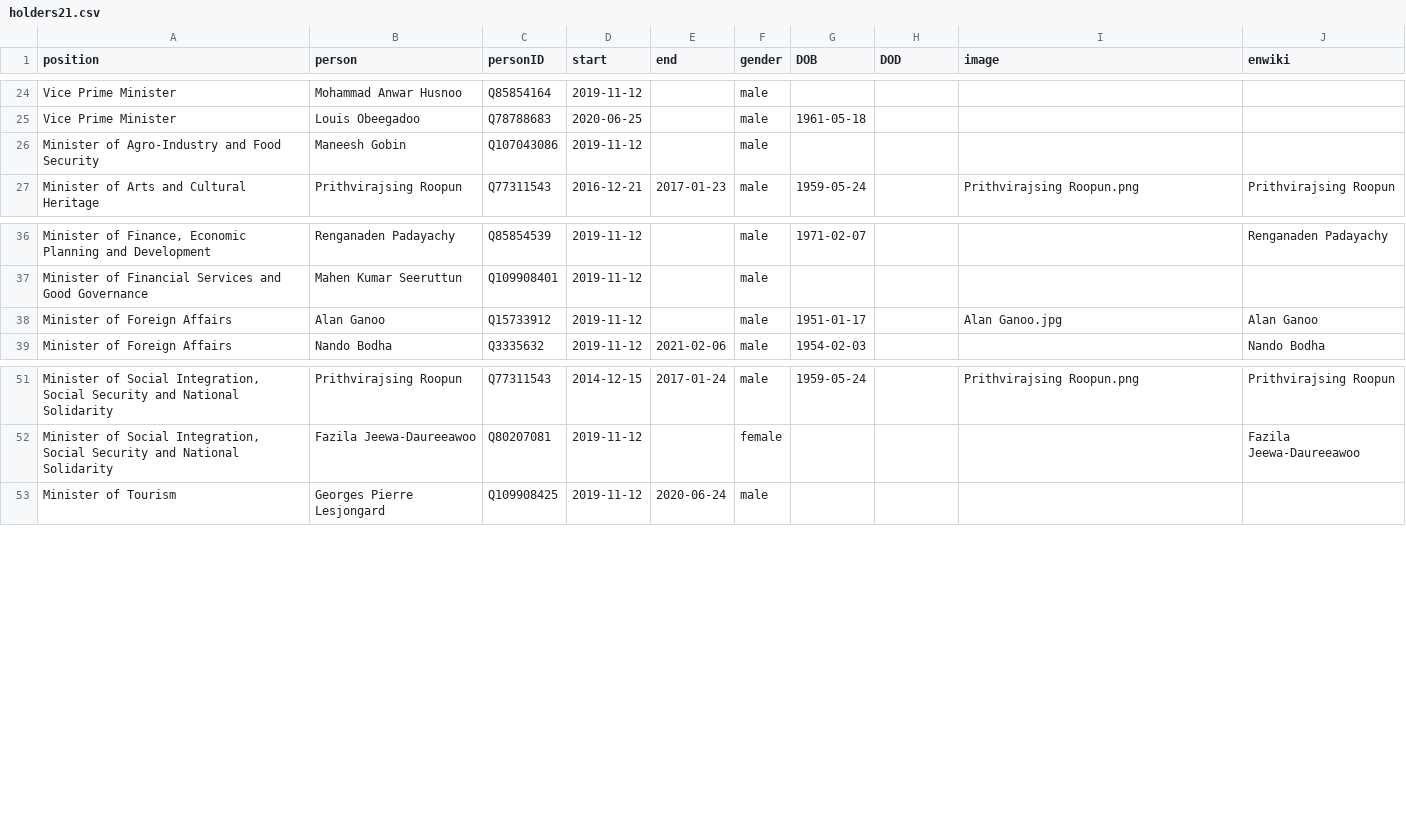
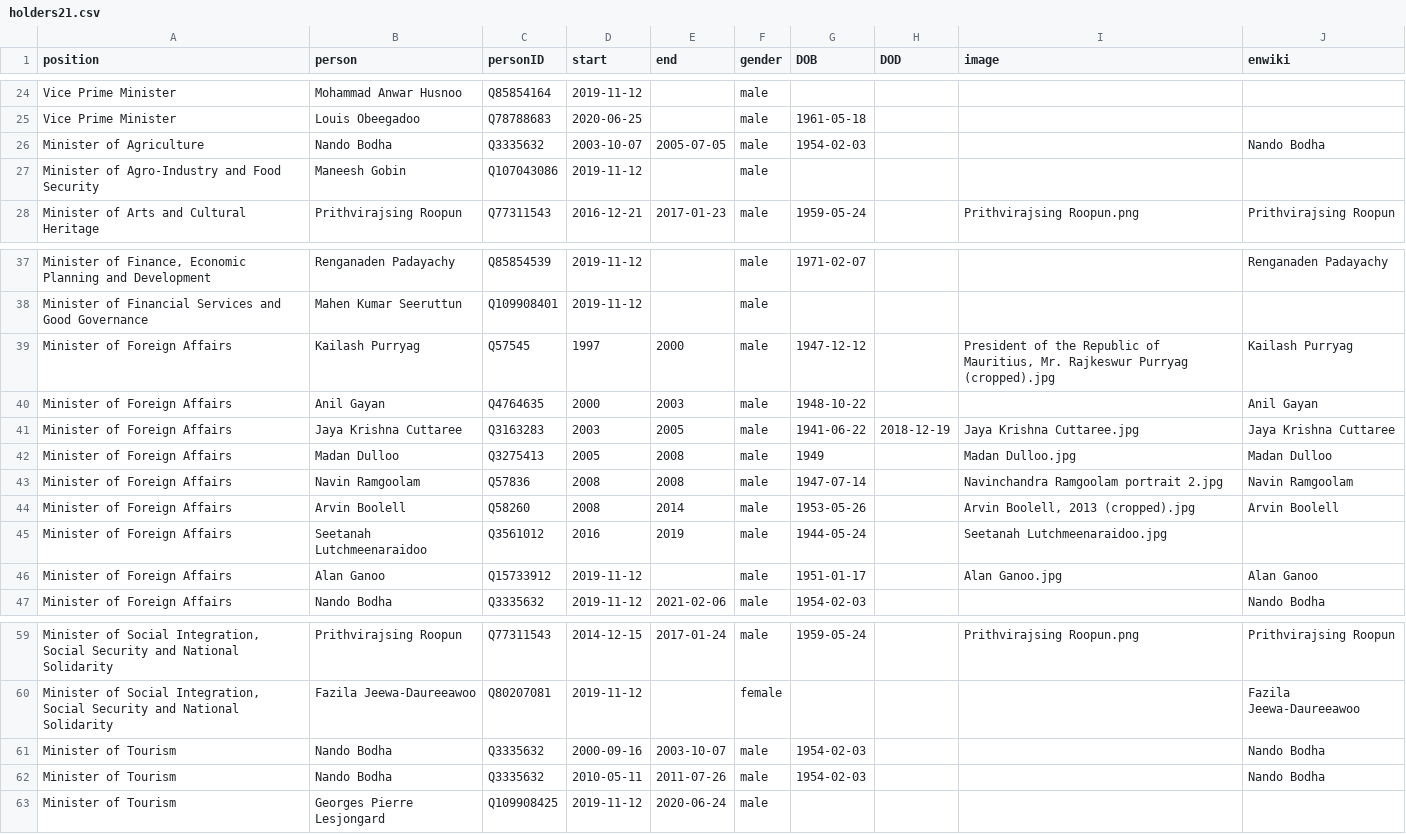
Before and after one commit to every-politician-scrapers/mauritius-ministers, a CSV file: html/holders21.csv, drawn as a sheet; only a part is shown, gaps mark what is left out; the diff names each change by its address in the sheet, - before the commit and + after, or states it on an @@ line.

```diff
--- a/html/holders21.csv
+++ b/html/holders21.csv
+row 26: Minister of Agriculture | Nando Bodha | Q3335632 | 2003-10-07 | 2005-07-05 | male | 1954-02-03 |  |  | Nando Bodha
+row 39: Minister of Foreign Affairs | Kailash Purryag | Q57545 | 1997 | 2000 | male | 1947-12-12 |  | President of the Republic of Mauritius, Mr. Rajkeswur Purryag (cropped).jpg | Kailash Purryag
+row 40: Minister of Foreign Affairs | Anil Gayan | Q4764635 | 2000 | 2003 | male | 1948-10-22 |  |  | Anil Gayan
+row 41: Minister of Foreign Affairs | Jaya Krishna Cuttaree | Q3163283 | 2003 | 2005 | male | 1941-06-22 | 2018-12-19 | Jaya Krishna Cuttaree.jpg | Jaya Krishna Cuttaree
+row 42: Minister of Foreign Affairs | Madan Dulloo | Q3275413 | 2005 | 2008 | male | 1949 |  | Madan Dulloo.jpg | Madan Dulloo
+row 43: Minister of Foreign Affairs | Navin Ramgoolam | Q57836 | 2008 | 2008 | male | 1947-07-14 |  | Navinchandra Ramgoolam portrait 2.jpg | Navin Ramgoolam
+row 44: Minister of Foreign Affairs | Arvin Boolell | Q58260 | 2008 | 2014 | male | 1953-05-26 |  | Arvin Boolell, 2013 (cropped).jpg | Arvin Boolell
+row 45: Minister of Foreign Affairs | Seetanah Lutchmeenaraidoo | Q3561012 | 2016 | 2019 | male | 1944-05-24 |  | Seetanah Lutchmeenaraidoo.jpg
+row 61: Minister of Tourism | Nando Bodha | Q3335632 | 2000-09-16 | 2003-10-07 | male | 1954-02-03 |  |  | Nando Bodha
+row 62: Minister of Tourism | Nando Bodha | Q3335632 | 2010-05-11 | 2011-07-26 | male | 1954-02-03 |  |  | Nando Bodha
```
Also changed, not shown: html/legislators.csv, html/positions.csv.
